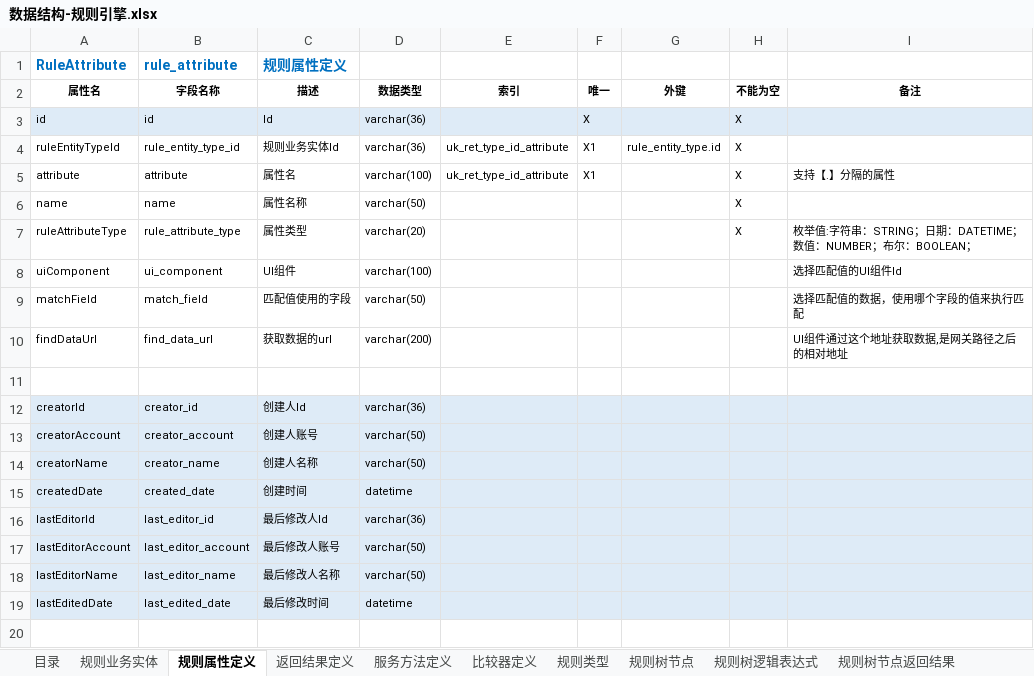
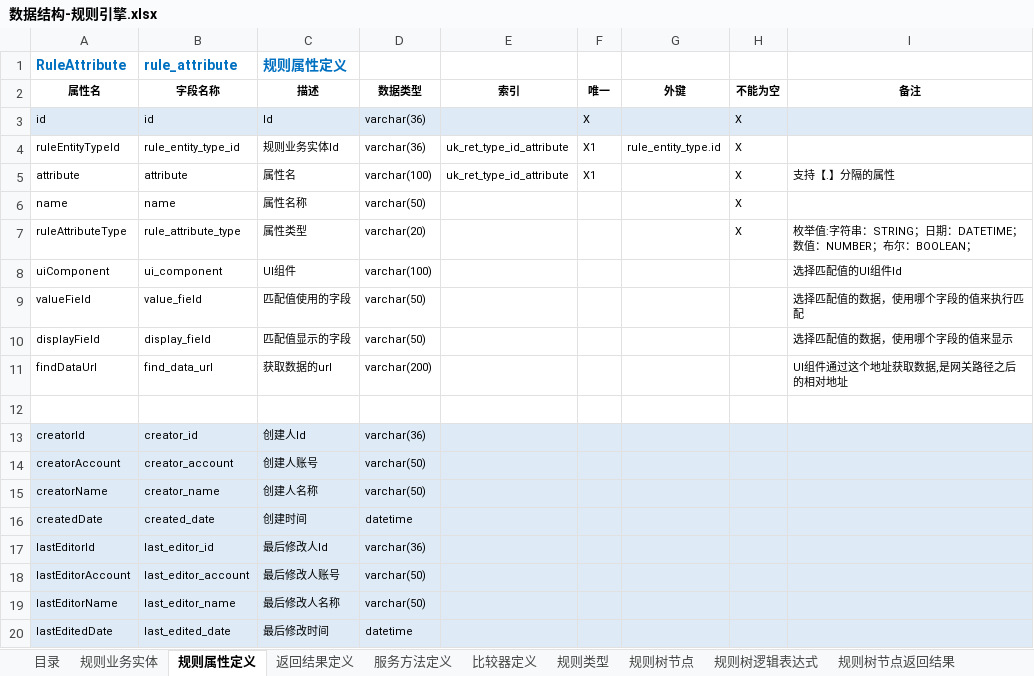
Before and after one commit to hjwei0305/sei-rule, an Excel workbook: docs/数据结构/数据结构-规则引擎.xlsx, sheet 规则属性定义, drawn as a sheet; values as stored, in another font and other column widths than the file's, no borders; the diff names each change by its address in the sheet, - before the commit and + after, or states it on an @@ line.

Commit message:
规则属性定义增加【匹配值显示的字段】：displayField

```diff
--- a/docs/数据结构/数据结构-规则引擎.xlsx (sheet 规则属性定义)
+++ b/docs/数据结构/数据结构-规则引擎.xlsx (sheet 规则属性定义)
-A9 (属性名): matchField
+A9 (属性名): valueField
-B9 (字段名称): match_field
+B9 (字段名称): value_field
+row 10: displayField | display_field | 匹配值显示的字段 | varchar(50) |  |  |  |  | 选择匹配值的数据，使用哪个字段的值来显示
```
Also changed, not shown: 2 other files.
